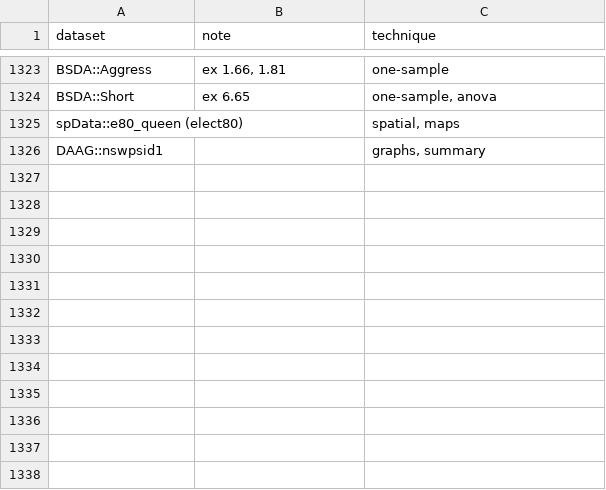
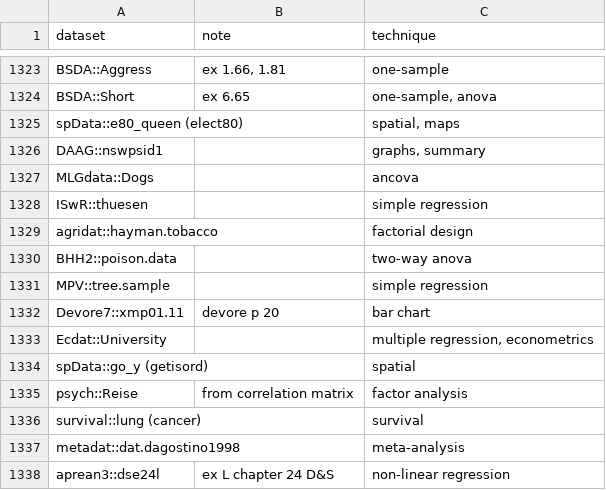
Before and after one commit to nxskok/datasets-all, a CSV file: descriptions.csv, drawn as a sheet; only a part is shown, gaps mark what is left out.

Commit message:
some more datasets

```diff
--- a/descriptions.csv
+++ b/descriptions.csv
@@ -1326 +1326,13 @@ spData::e80_queen (elect80),,"spatial, maps",,,,,,,,,,,,,,,,,,,,,,,,,,,,,,,,,,,,
 DAAG::nswpsid1,,"graphs, summary",,,,,,,,,,,,,,,,,,,,,,,,,,,,,,,,,,,,,,,,,,,,,,,,,,,,,,,
+MLGdata::Dogs,,ancova,,,,,,,,,,,,,,,,,,,,,,,,,,,,,,,,,,,,,,,,,,,,,,,,,,,,,,,
+ISwR::thuesen,,simple regression,,,,,,,,,,,,,,,,,,,,,,,,,,,,,,,,,,,,,,,,,,,,,,,,,,,,,,,
+agridat::hayman.tobacco,,factorial design,,,,,,,,,,,,,,,,,,,,,,,,,,,,,,,,,,,,,,,,,,,,,,,,,,,,,,,
+BHH2::poison.data,,two-way anova,,,,,,,,,,,,,,,,,,,,,,,,,,,,,,,,,,,,,,,,,,,,,,,,,,,,,,,
+MPV::tree.sample,,simple regression,,,,,,,,,,,,,,,,,,,,,,,,,,,,,,,,,,,,,,,,,,,,,,,,,,,,,,,
+Devore7::xmp01.11,devore p 20,bar chart,,,,,,,,,,,,,,,,,,,,,,,,,,,,,,,,,,,,,,,,,,,,,,,,,,,,,,,
+Ecdat::University,,"multiple regression, econometrics",,,,,,,,,,,,,,,,,,,,,,,,,,,,,,,,,,,,,,,,,,,,,,,,,,,,,,,
+spData::go_y (getisord),,spatial,,,,,,,,,,,,,,,,,,,,,,,,,,,,,,,,,,,,,,,,,,,,,,,,,,,,,,,
+psych::Reise,from correlation matrix,factor analysis,,,,,,,,,,,,,,,,,,,,,,,,,,,,,,,,,,,,,,,,,,,,,,,,,,,,,,,
+survival::lung (cancer),,survival,,,,,,,,,,,,,,,,,,,,,,,,,,,,,,,,,,,,,,,,,,,,,,,,,,,,,,,
+metadat::dat.dagostino1998,,meta-analysis,,,,,,,,,,,,,,,,,,,,,,,,,,,,,,,,,,,,,,,,,,,,,,,,,,,,,,,
+aprean3::dse24l,ex L chapter 24 D&S,non-linear regression,,,,,,,,,,,,,,,,,,,,,,,,,,,,,,,,,,,,,,,,,,,,,,,,,,,,,,,
```
